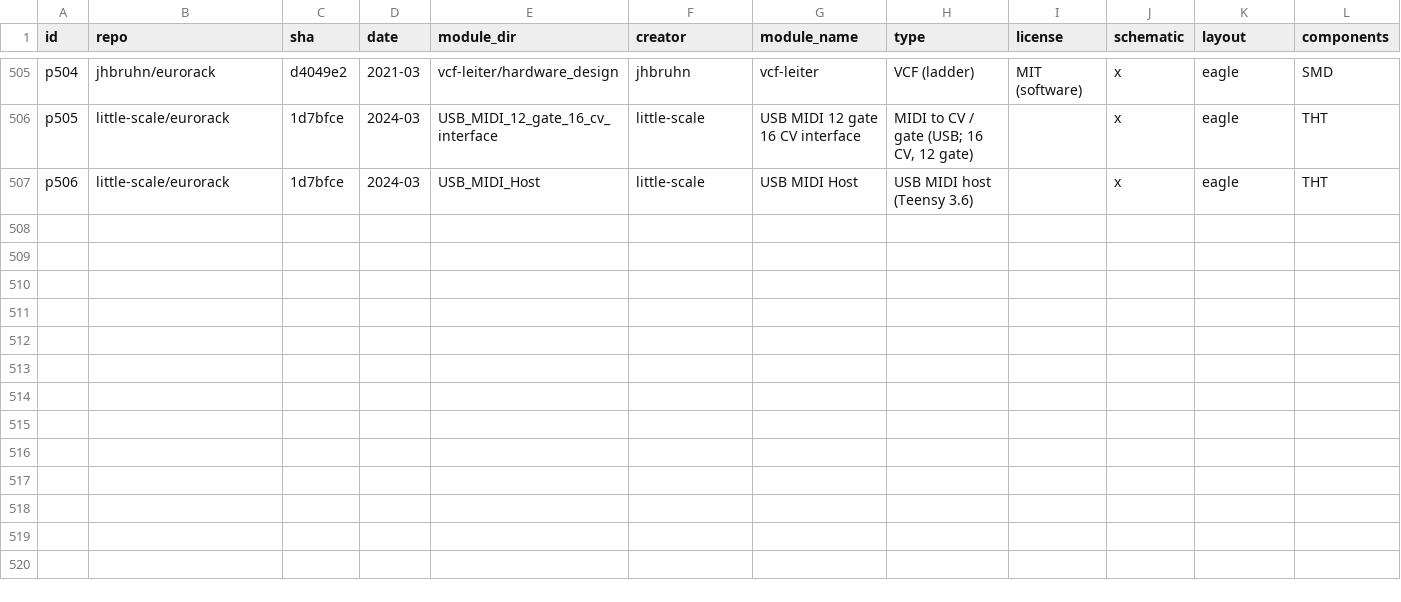
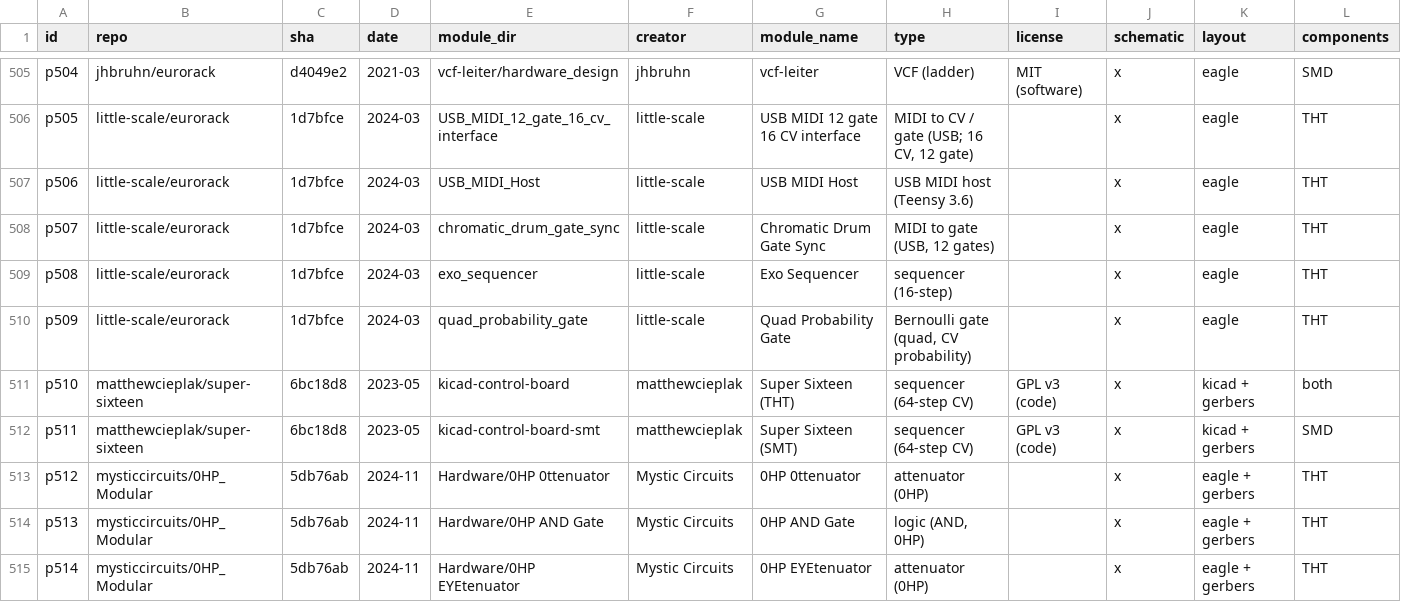
Before and after one commit to daaaaaaaaaniel/my-awesome-eurorack, a TSV file: data/modules.tsv, drawn as a sheet; only a part is shown, gaps mark what is left out; rows hold the shown columns only; the diff names each change by its address in the sheet, - before the commit and + after, or states it on an @@ line.

```diff
--- a/data/modules.tsv
+++ b/data/modules.tsv
+row 508: p507 | little-scale/eurorack | 1d7bfce | 2024-03 | chromatic_drum_gate_sync | little-scale | Chromatic Drum Gate Sync | MIDI to gate (USB, 12 gates) |  | x | eagle | THT
+row 509: p508 | little-scale/eurorack | 1d7bfce | 2024-03 | exo_sequencer | little-scale | Exo Sequencer | sequencer (16-step) |  | x | eagle | THT
+row 510: p509 | little-scale/eurorack | 1d7bfce | 2024-03 | quad_probability_gate | little-scale | Quad Probability Gate | Bernoulli gate (quad, CV probability) |  | x | eagle | THT
+row 511: p510 | matthewcieplak/super-sixteen | 6bc18d8 | 2023-05 | kicad-control-board | matthewcieplak | Super Sixteen (THT) | sequencer (64-step CV) | GPL v3 (code) | x | kicad + gerbers | both
+row 512: p511 | matthewcieplak/super-sixteen | 6bc18d8 | 2023-05 | kicad-control-board-smt | matthewcieplak | Super Sixteen (SMT) | sequencer (64-step CV) | GPL v3 (code) | x | kicad + gerbers | SMD
+row 513: p512 | mysticcircuits/0HP_Modular | 5db76ab | 2024-11 | Hardware/0HP 0ttenuator | Mystic Circuits | 0HP 0ttenuator | attenuator (0HP) |  | x | eagle + gerbers | THT
+row 514: p513 | mysticcircuits/0HP_Modular | 5db76ab | 2024-11 | Hardware/0HP AND Gate | Mystic Circuits | 0HP AND Gate | logic (AND, 0HP) |  | x | eagle + gerbers | THT
+row 515: p514 | mysticcircuits/0HP_Modular | 5db76ab | 2024-11 | Hardware/0HP EYEtenuator | Mystic Circuits | 0HP EYEtenuator | attenuator (0HP) |  | x | eagle + gerbers | THT
```
Also changed, not shown: data/runlist.tsv, data/skips.tsv, 4 other files.
